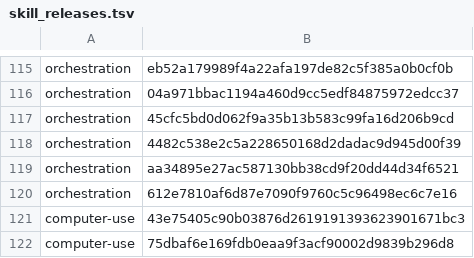
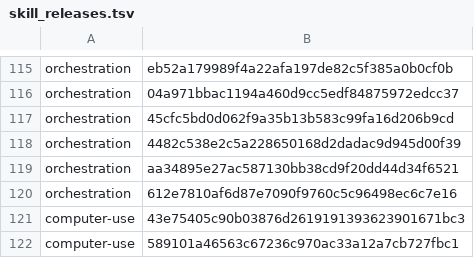
Before and after one commit to cjy5507/zerocode-ide, a TSV file: crates/zerocode-core/src/skill_releases.tsv, drawn as a sheet; only a part is shown, gaps mark what is left out.

```diff
--- a/crates/zerocode-core/src/skill_releases.tsv
+++ b/crates/zerocode-core/src/skill_releases.tsv
@@ -121,2 +121,2 @@ orchestration	612e7810af6d87e7090f9760c5c96498ec6c7e16
 computer-use	43e75405c90b03876d2619191393623901671bc3
-computer-use	75dbaf6e169fdb0eaa9f3acf90002d9839b296d8
+computer-use	589101a46563c67236c970ac33a12a7cb727fbc1
```
Also changed, not shown: 5 other files.
